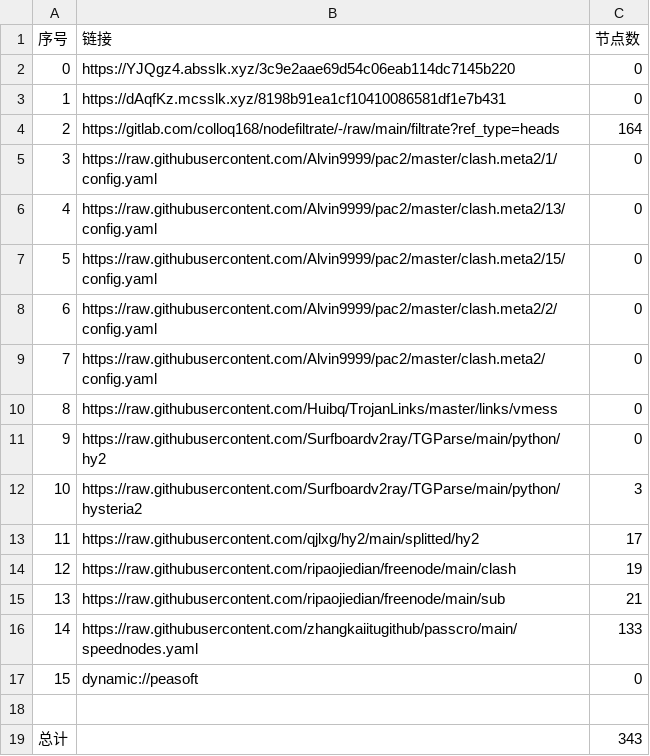
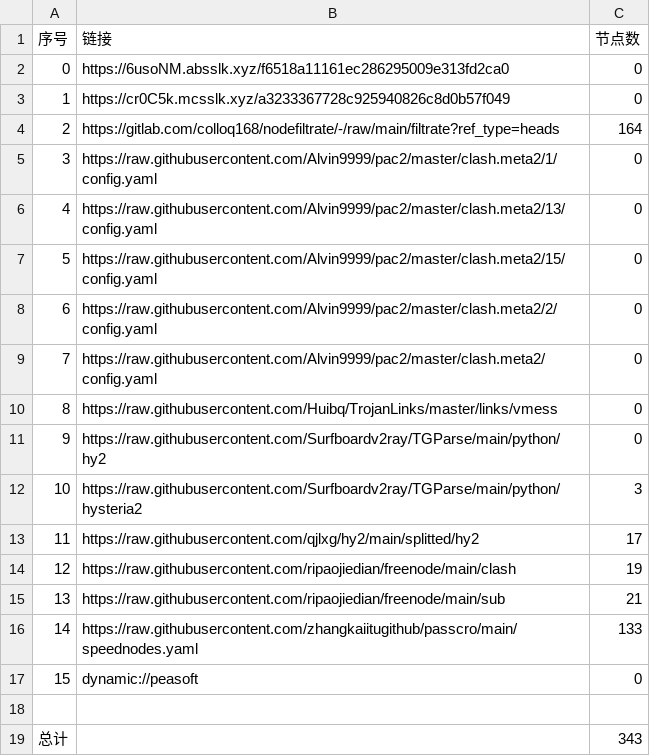
Before and after one commit to dreamMilk/AutoMergePublicNodes, a CSV file: list_result.csv, drawn as a sheet.

```diff
--- a/list_result.csv
+++ b/list_result.csv
@@ -1,4 +1,4 @@
 序号,链接,节点数
-0,https://YJQgz4.absslk.xyz/3c9e2aae69d54c06eab114dc7145b220,0
-1,https://dAqfKz.mcsslk.xyz/8198b91ea1cf10410086581df1e7b431,0
+0,https://6usoNM.absslk.xyz/f6518a11161ec286295009e313fd2ca0,0
+1,https://cr0C5k.mcsslk.xyz/a3233367728c925940826c8d0b57f049,0
 2,https://gitlab.com/colloq168/nodefiltrate/-/raw/main/filtrate?ref_type=heads,164
```
Also changed, not shown: 5 other files.
